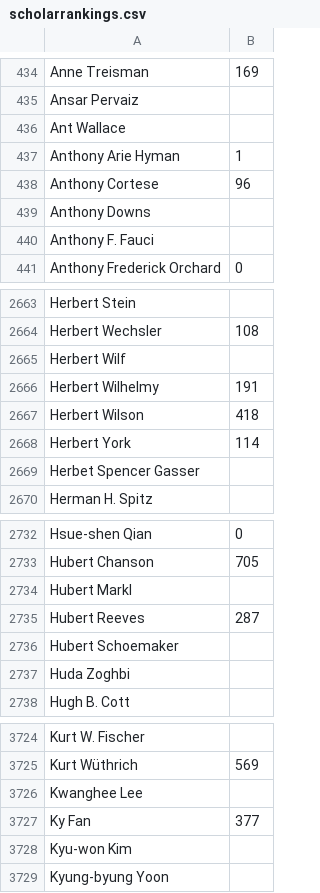
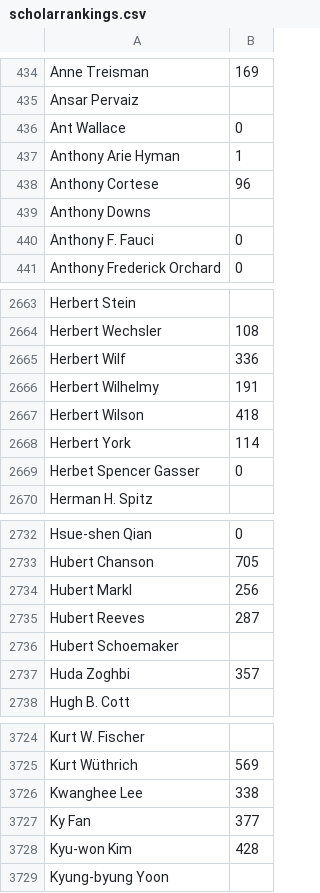
Before and after one commit to warreee/knowledgeandtheweb, a CSV file: project/data/scholarrankings.csv, drawn as a sheet; only a part is shown, gaps mark what is left out; the diff covers the shown part only.

Commit message:
some extra, approaching 3000

```diff
--- a/project/data/scholarrankings.csv
+++ b/project/data/scholarrankings.csv
@@ -435,3 +435,3 @@ Anne Treisman,169
 Ansar Pervaiz,
-Ant Wallace,
+Ant Wallace,0
 Anthony Arie Hyman,1
@@ -439,3 +439,3 @@ Anthony Cortese,96
 Anthony Downs,
-Anthony F. Fauci,
+Anthony F. Fauci,0
 Anthony Frederick Orchard,0
@@ -2664,3 +2664,3 @@ Herbert Stein,
 Herbert Wechsler,108
-Herbert Wilf,
+Herbert Wilf,336
 Herbert Wilhelmy,191
@@ -2668,3 +2668,3 @@ Herbert Wilson,418
 Herbert York,114
-Herbet Spencer Gasser,
+Herbet Spencer Gasser,0
 Herman H. Spitz,
@@ -2733,6 +2733,6 @@ Hsue-shen Qian,0
 Hubert Chanson,705
-Hubert Markl,
+Hubert Markl,256
 Hubert Reeves,287
 Hubert Schoemaker,
-Huda Zoghbi,
+Huda Zoghbi,357
 Hugh B. Cott,
@@ -3725,5 +3725,5 @@ Kurt W. Fischer,
 Kurt Wüthrich,569
-Kwanghee Lee,
+Kwanghee Lee,338
 Ky Fan,377
-Kyu-won Kim,
+Kyu-won Kim,428
 Kyung-byung Yoon,
```
Also changed, not shown: 129 edited cells elsewhere in this file.
